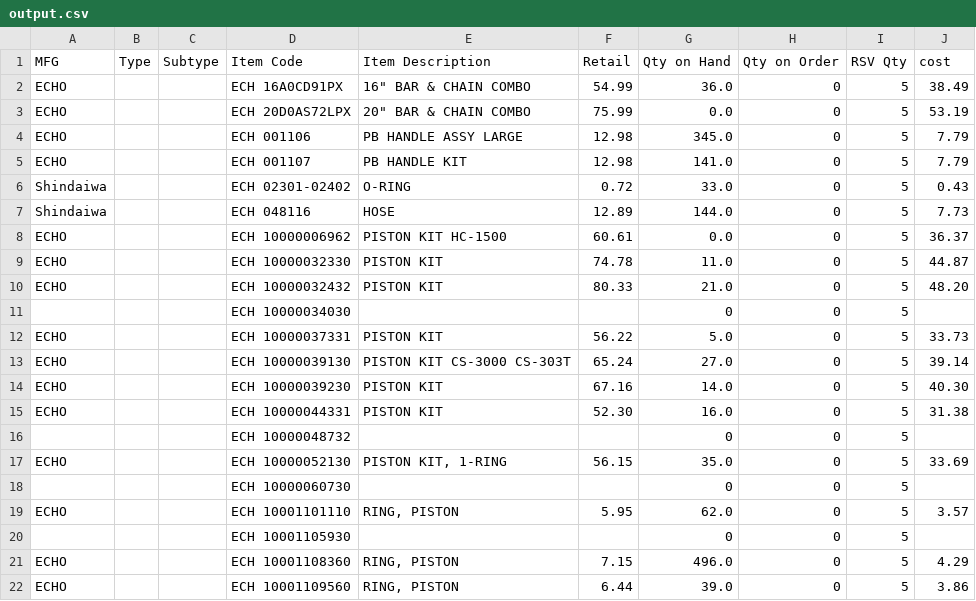
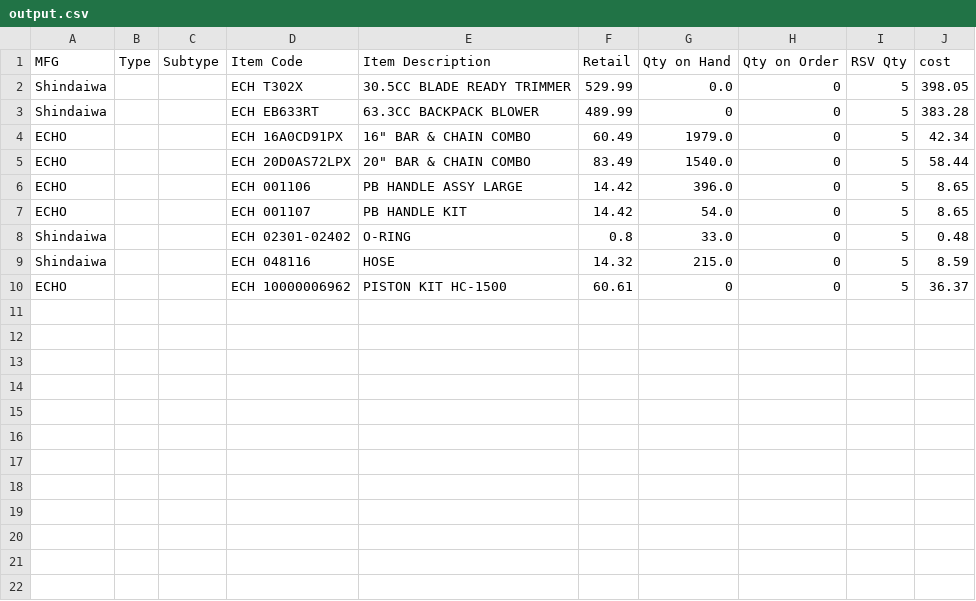
Before and after one commit to jtyranski/echo_scrape, a CSV file: output.csv, drawn as a sheet; only a part is shown; the diff covers the shown part only.

```diff
--- a/output.csv
+++ b/output.csv
@@ -1,22 +1,10 @@
 MFG,Type,Subtype,Item Code,Item Description,Retail,Qty on Hand,Qty on Order,RSV Qty,cost
-ECHO,,,ECH  16A0CD91PX,"16"" BAR & CHAIN COMBO",54.99,36.0,0,5,38.49
-ECHO,,,ECH  20D0AS72LPX,"20"" BAR & CHAIN COMBO",75.99,0.0,0,5,53.19
-ECHO,,,ECH  001106,PB HANDLE ASSY LARGE,12.98,345.0,0,5,7.79
-ECHO,,,ECH  001107,PB HANDLE KIT,12.98,141.0,0,5,7.79
-Shindaiwa,,,ECH  02301-02402,O-RING,0.72,33.0,0,5,0.43
-Shindaiwa,,,ECH  048116,HOSE,12.89,144.0,0,5,7.73
-ECHO,,,ECH  10000006962,PISTON KIT  HC-1500,60.61,0.0,0,5,36.37
-ECHO,,,ECH  10000032330,PISTON KIT,74.78,11.0,0,5,44.87
-ECHO,,,ECH  10000032432,PISTON KIT,80.33,21.0,0,5,48.20
-,,,ECH  10000034030,,,0,0,5,
-ECHO,,,ECH  10000037331,PISTON KIT,56.22,5.0,0,5,33.73
-ECHO,,,ECH  10000039130,PISTON KIT CS-3000 CS-303T,65.24,27.0,0,5,39.14
-ECHO,,,ECH  10000039230,PISTON KIT,67.16,14.0,0,5,40.30
-ECHO,,,ECH  10000044331,PISTON KIT,52.30,16.0,0,5,31.38
-,,,ECH  10000048732,,,0,0,5,
-ECHO,,,ECH  10000052130,"PISTON KIT, 1-RING",56.15,35.0,0,5,33.69
-,,,ECH  10000060730,,,0,0,5,
-ECHO,,,ECH  10001101110,"RING, PISTON",5.95,62.0,0,5,3.57
-,,,ECH  10001105930,,,0,0,5,
-ECHO,,,ECH  10001108360,"RING, PISTON",7.15,496.0,0,5,4.29
-ECHO,,,ECH  10001109560,"RING, PISTON",6.44,39.0,0,5,3.86
+Shindaiwa,,,ECH  T302X,30.5CC BLADE READY TRIMMER,529.99,0.0,0,5,398.05
+Shindaiwa,,,ECH  EB633RT,63.3CC BACKPACK BLOWER,489.99,0,0,5,383.28
+ECHO,,,ECH  16A0CD91PX,"16"" BAR & CHAIN COMBO",60.49,1979.0,0,5,42.34
+ECHO,,,ECH  20D0AS72LPX,"20"" BAR & CHAIN COMBO",83.49,1540.0,0,5,58.44
+ECHO,,,ECH  001106,PB HANDLE ASSY LARGE,14.42,396.0,0,5,8.65
+ECHO,,,ECH  001107,PB HANDLE KIT,14.42,54.0,0,5,8.65
+Shindaiwa,,,ECH  02301-02402,O-RING,0.8,33.0,0,5,0.48
+Shindaiwa,,,ECH  048116,HOSE,14.32,215.0,0,5,8.59
+ECHO,,,ECH  10000006962,PISTON KIT  HC-1500,60.61,0,0,5,36.37
```
Also changed, not shown: 7 removed rows elsewhere in this file, 4 other files.
